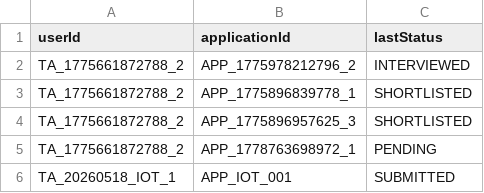
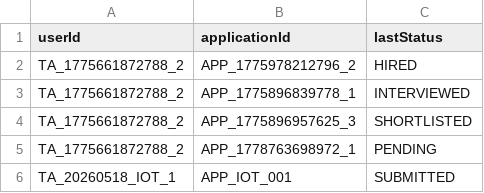
Before and after one commit to Gelinghan-bot/Software-Engineering_Group70, a CSV file: data/ta_app_status_checkpoints.csv, drawn as a sheet.

```diff
--- a/data/ta_app_status_checkpoints.csv
+++ b/data/ta_app_status_checkpoints.csv
@@ -1,4 +1,4 @@
 userId,applicationId,lastStatus
-TA_1775661872788_2,APP_1775978212796_2,INTERVIEWED
-TA_1775661872788_2,APP_1775896839778_1,SHORTLISTED
+TA_1775661872788_2,APP_1775978212796_2,HIRED
+TA_1775661872788_2,APP_1775896839778_1,INTERVIEWED
 TA_1775661872788_2,APP_1775896957625_3,SHORTLISTED
```
Also changed, not shown: data/applications.csv, 1 other file.
